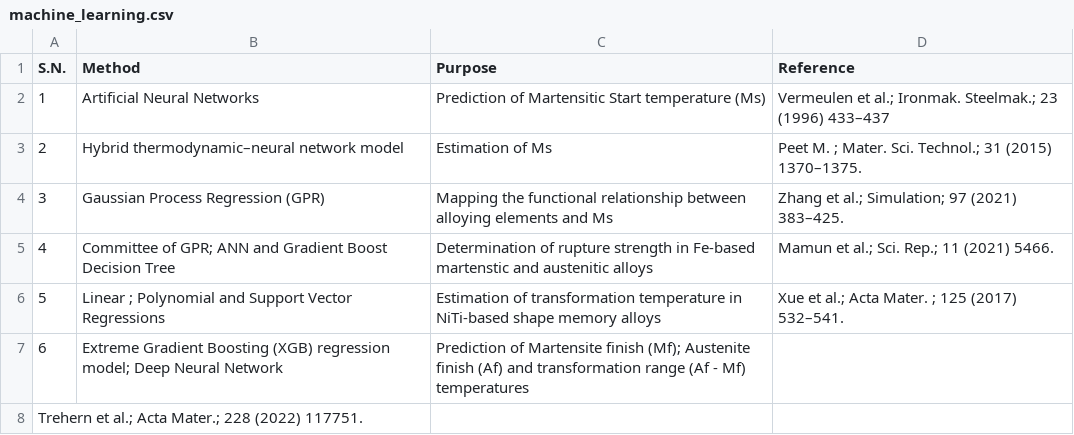
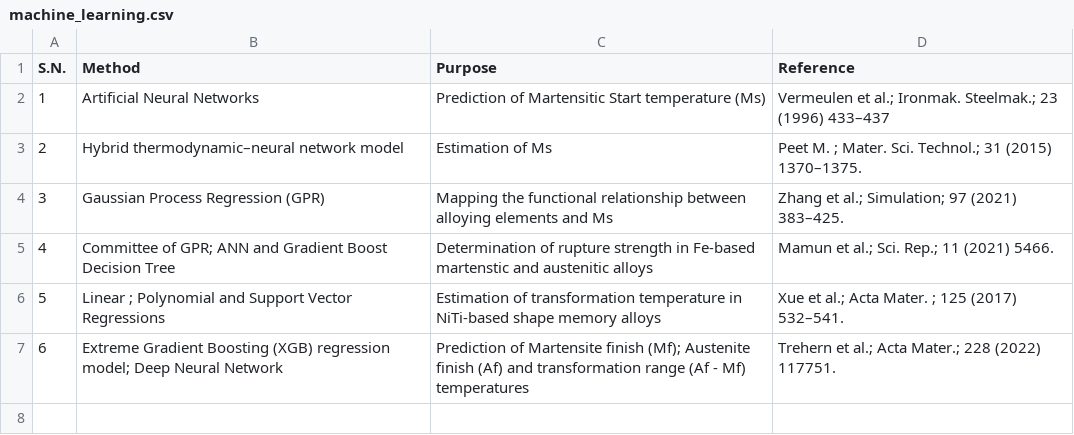
Before and after one commit to anilkunwar/martensitic_alloys, a CSV file: machine_learning.csv, drawn as a sheet.

Commit message:
Update machine_learning.csv

```diff
--- a/machine_learning.csv
+++ b/machine_learning.csv
@@ -6,3 +6,2 @@ S.N., Method, Purpose, Reference
 5, Linear ;  Polynomial and Support Vector Regressions, Estimation of transformation temperature in NiTi-based shape memory alloys, Xue et al.; Acta Mater. ; 125 (2017) 532–541.
-6, Extreme Gradient Boosting (XGB) regression model; Deep Neural Network, Prediction of Martensite finish (Mf); Austenite finish (Af) and transformation range (Af - Mf) temperatures,
-Trehern et al.; Acta Mater.; 228 (2022) 117751.
+6, Extreme Gradient Boosting (XGB) regression model; Deep Neural Network, Prediction of Martensite finish (Mf); Austenite finish (Af) and transformation range (Af - Mf) temperatures,Trehern et al.; Acta Mater.; 228 (2022) 117751.
```
